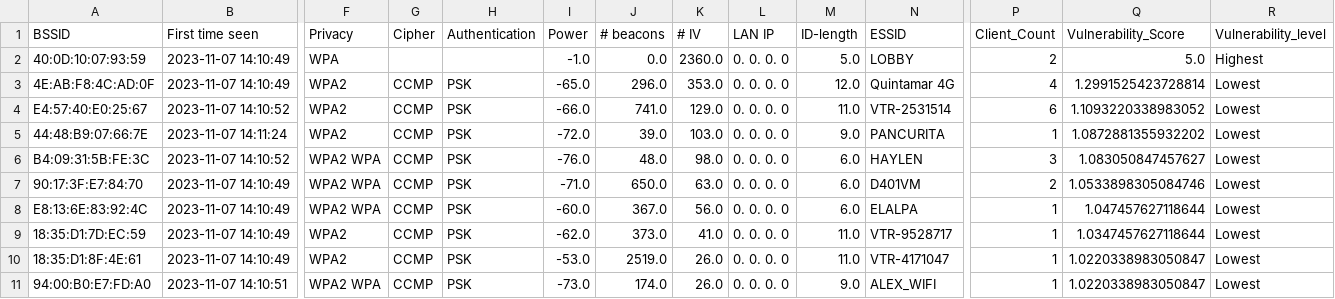
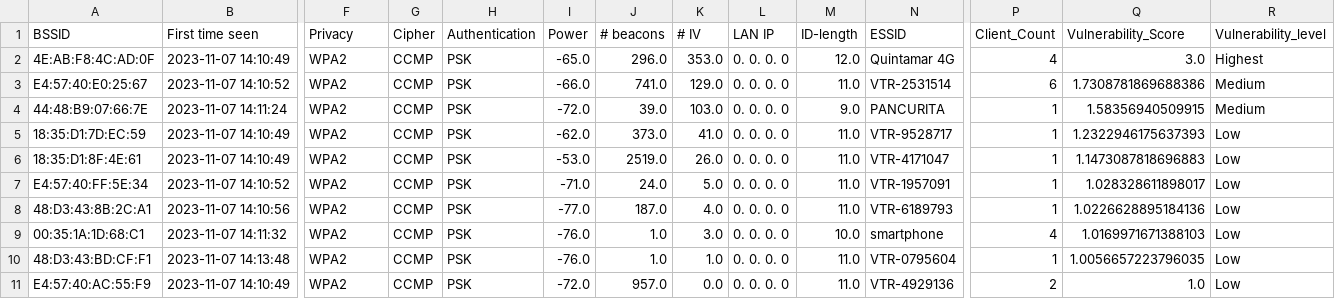
Before and after one commit to Y4rd13/Ethical-Hacking, a CSV file: projects/airodump-ng/output/airo-vulnerable_access_points.csv, drawn as a sheet; only a part is shown, gaps mark what is left out; removed rows and columns are numbered as before the commit, all else as after; rows hold the shown columns only; the diff names each change by its address in the sheet, - before the commit and + after, or states it on an @@ line.

```diff
--- a/projects/airodump-ng/output/airo-vulnerable_access_points.csv
+++ b/projects/airodump-ng/output/airo-vulnerable_access_points.csv
-row 2: 40:0D:10:07:93:59 | 2023-11-07 14:10:49 | WPA |  |  | -1.0 | 0.0 | 2360.0 | 0. 0. 0. 0 | 5.0 | LOBBY | 2 | 5.0 | Highest
-Q2 (Vulnerability_Score): 1.2991525423728814
+Q2 (Vulnerability_Score): 3.0
-R2 (Vulnerability_level): Lowest
+R2 (Vulnerability_level): Highest
-Q3 (Vulnerability_Score): 1.1093220338983052
+Q3 (Vulnerability_Score): 1.7308781869688386
-R3:R4 (Vulnerability_level): Lowest
+R3:R4 (Vulnerability_level): Medium
-Q4 (Vulnerability_Score): 1.0872881355932202
+Q4 (Vulnerability_Score): 1.58356940509915
-row 6: B4:09:31:5B:FE:3C | 2023-11-07 14:10:52 | WPA2 WPA | CCMP | PSK | -76.0 | 48.0 | 98.0 | 0. 0. 0. 0 | 6.0 | HAYLEN | 3 | 1.083050847457627 | Lowest
-row 7: 90:17:3F:E7:84:70 | 2023-11-07 14:10:49 | WPA2 WPA | CCMP | PSK | -71.0 | 650.0 | 63.0 | 0. 0. 0. 0 | 6.0 | D401VM | 2 | 1.0533898305084746 | Lowest
-row 8: E8:13:6E:83:92:4C | 2023-11-07 14:10:49 | WPA2 WPA | CCMP | PSK | -60.0 | 367.0 | 56.0 | 0. 0. 0. 0 | 6.0 | ELALPA | 1 | 1.047457627118644 | Lowest
-Q5 (Vulnerability_Score): 1.0347457627118644
+Q5 (Vulnerability_Score): 1.2322946175637393
-R5:R6 (Vulnerability_level): Lowest
+R5:R6 (Vulnerability_level): Low
-Q6 (Vulnerability_Score): 1.0220338983050847
+Q6 (Vulnerability_Score): 1.1473087818696883
-row 11: 94:00:B0:E7:FD:A0 | 2023-11-07 14:10:51 | WPA2 WPA | CCMP | PSK | -73.0 | 174.0 | 26.0 | 0. 0. 0. 0 | 9.0 | ALEX_WIFI | 1 | 1.0220338983050847 | Lowest
+row 7: E4:57:40:FF:5E:34 | 2023-11-07 14:10:52 | WPA2 | CCMP | PSK | -71.0 | 24.0 | 5.0 | 0. 0. 0. 0 | 11.0 | VTR-1957091 | 1 | 1.028328611898017 | Low
+row 8: 48:D3:43:8B:2C:A1 | 2023-11-07 14:10:56 | WPA2 | CCMP | PSK | -77.0 | 187.0 | 4.0 | 0. 0. 0. 0 | 11.0 | VTR-6189793 | 1 | 1.0226628895184136 | Low
+row 9: 00:35:1A:1D:68:C1 | 2023-11-07 14:11:32 | WPA2 | CCMP | PSK | -76.0 | 1.0 | 3.0 | 0. 0. 0. 0 | 10.0 | smartphone | 4 | 1.0169971671388103 | Low
+row 10: 48:D3:43:BD:CF:F1 | 2023-11-07 14:13:48 | WPA2 | CCMP | PSK | -76.0 | 1.0 | 1.0 | 0. 0. 0. 0 | 11.0 | VTR-0795604 | 1 | 1.0056657223796035 | Low
+row 11: E4:57:40:AC:55:F9 | 2023-11-07 14:10:49 | WPA2 | CCMP | PSK | -72.0 | 957.0 | 0.0 | 0. 0. 0. 0 | 11.0 | VTR-4929136 | 2 | 1.0 | Low
```
Also changed, not shown: 2 other files.
